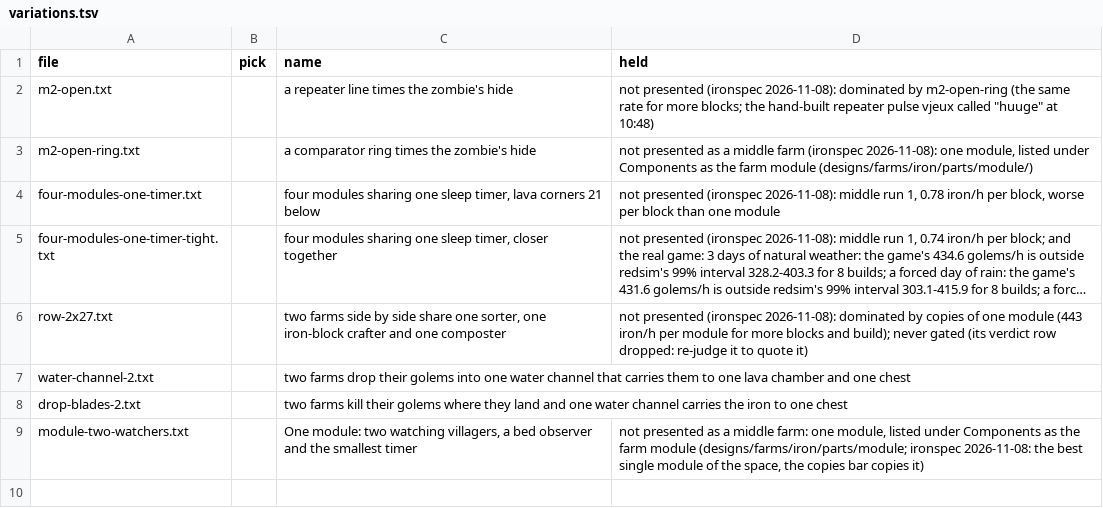
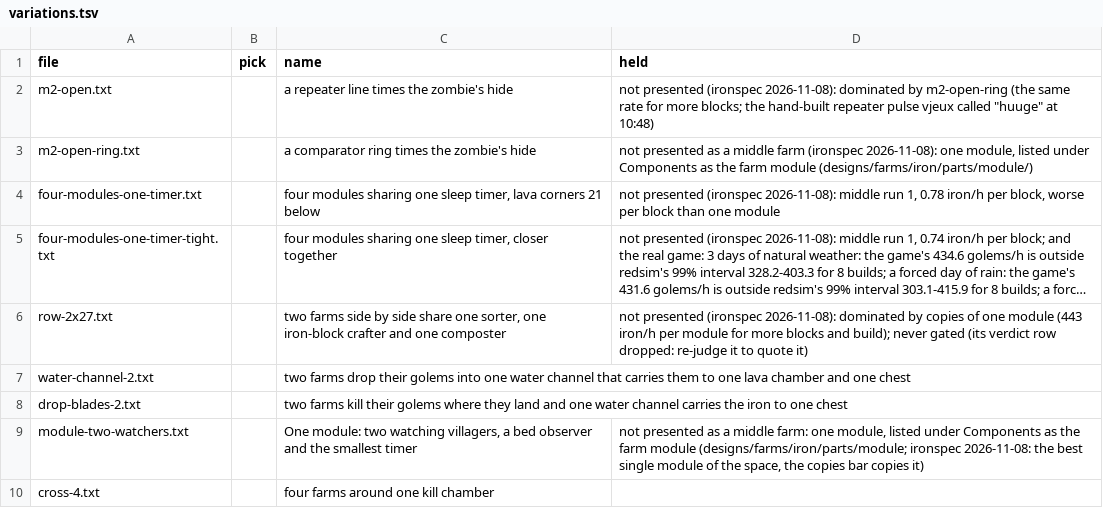
Before and after one commit to vjeux/redstonepedia, a TSV file: designs/farms/iron/middle/variations.tsv, drawn as a sheet; long unchanged cells end in …; the diff names each change by its address in the sheet, - before the commit and + after, or states it on an @@ line.

Commit message:
farms/iron/middle: cross-4, four farms around one kill chamber, on the site before its gate
- designs/farms/iron/middle/cross-4.txt (`mobfarm gen cross --pitch 21`, farmopt's ask on vjeux 17:54):
  four M2-open-ring modules 21 from one centre, their golems carried by four deep water channels to
  one lava blade and one chest: 1,774 iron/h, 93%, 2,193 blocks, 94.2 build minutes at middle prices,
  storage 8.7 h. Up with `--no-gate` (its card says the gate has not run); the gate follows.

Gate: mctas site variation --no-gate (the redsim judge: iron per hour 1774, iron range 95% 1765-1782, 64 runs); the real game: not run yet

```diff
--- a/designs/farms/iron/middle/variations.tsv
+++ b/designs/farms/iron/middle/variations.tsv
+row 10: cross-4.txt |  | four farms around one kill chamber
```
Also changed, not shown: 2 other files.
